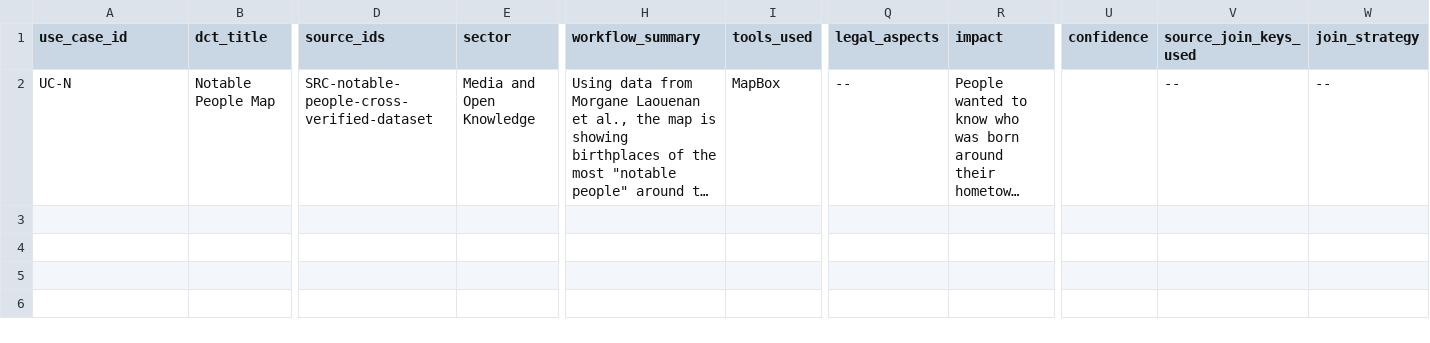
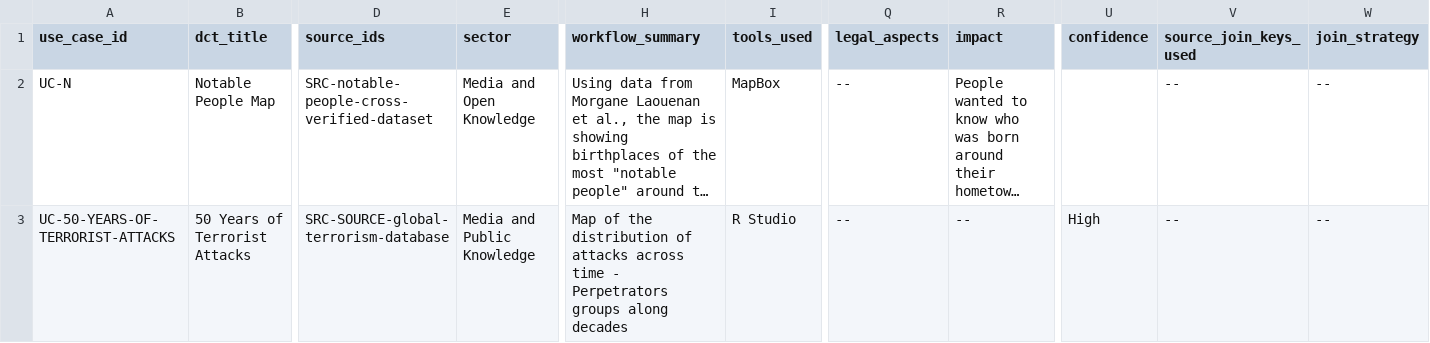
Before and after one commit to SourceCommons/source-commons-framework, a CSV file: data/use-cases.csv, drawn as a sheet; only a part is shown, gaps mark what is left out; long unchanged cells end in …; rows hold the shown columns only; the diff names each change by its address in the sheet, - before the commit and + after, or states it on an @@ line.

Commit message:
Add UC-50-YEARS-OF-TERRORIST-ATTACKS
Merged automatically after Source Commons contribution validation.

```diff
--- a/data/use-cases.csv
+++ b/data/use-cases.csv
+row 3: UC-50-YEARS-OF-TERRORIST-ATTACKS | 50 Years of Terrorist Attacks | SRC-SOURCE-global-terrorism-database | Media and Public Knowledge | Map of the distribution of attacks across time - Perpetrators groups along decades | R Studio | -- | -- | High | -- | --
```
